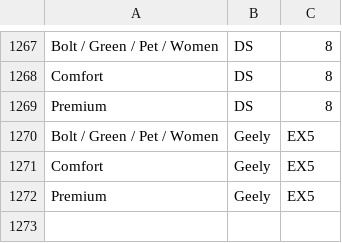
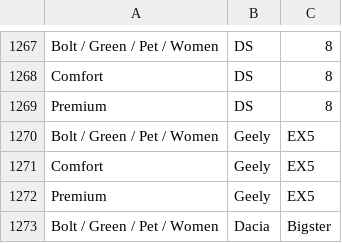
Before and after one commit to Bolt-Fr/Bolt-vehicules, a CSV file: vehicles.csv, drawn as a sheet; only a part is shown, gaps mark what is left out; the diff names each change by its address in the sheet, - before the commit and + after, or states it on an @@ line.

Commit message:
Update vehicles.csv

```diff
--- a/vehicles.csv
+++ b/vehicles.csv
+row 1273: Bolt / Green / Pet / Women | Dacia | Bigster
```
